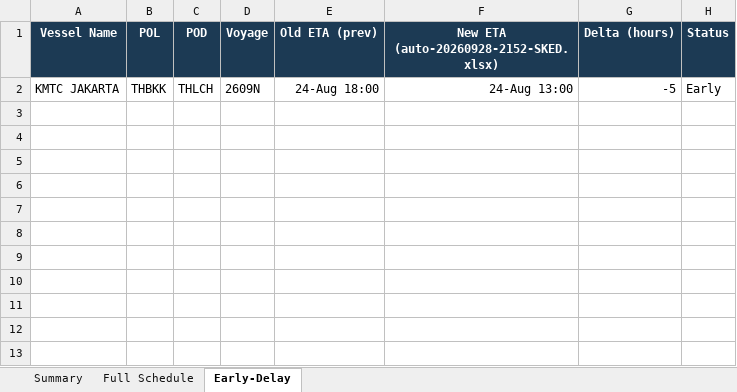
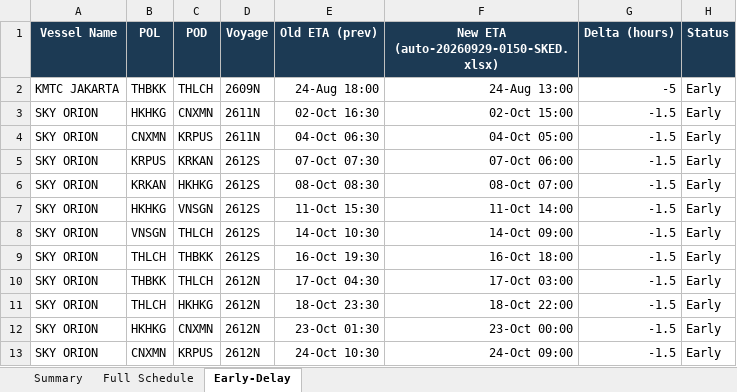
Before and after one commit to sirichai1265/heung-a-sked, an Excel workbook: Vessel Schedule.xlsx, sheet Early-Delay, drawn as a sheet; values as stored, in another font and other column widths than the file's, no borders; the diff names each change by its address in the sheet, - before the commit and + after, or states it on an @@ line.

```diff
--- a/Vessel Schedule.xlsx (sheet Early-Delay)
+++ b/Vessel Schedule.xlsx (sheet Early-Delay)
-F1: New ETA (auto-20260928-2152-SKED.xlsx)
+F1: New ETA (auto-20260929-0150-SKED.xlsx)
+row 3: SKY ORION | HKHKG | CNXMN | 2611N | 02-Oct 16:30 | 02-Oct 15:00 | -1.5 | Early
+row 4: SKY ORION | CNXMN | KRPUS | 2611N | 04-Oct 06:30 | 04-Oct 05:00 | -1.5 | Early
+row 5: SKY ORION | KRPUS | KRKAN | 2612S | 07-Oct 07:30 | 07-Oct 06:00 | -1.5 | Early
+row 6: SKY ORION | KRKAN | HKHKG | 2612S | 08-Oct 08:30 | 08-Oct 07:00 | -1.5 | Early
+row 7: SKY ORION | HKHKG | VNSGN | 2612S | 11-Oct 15:30 | 11-Oct 14:00 | -1.5 | Early
+row 8: SKY ORION | VNSGN | THLCH | 2612S | 14-Oct 10:30 | 14-Oct 09:00 | -1.5 | Early
+row 9: SKY ORION | THLCH | THBKK | 2612S | 16-Oct 19:30 | 16-Oct 18:00 | -1.5 | Early
+row 10: SKY ORION | THBKK | THLCH | 2612N | 17-Oct 04:30 | 17-Oct 03:00 | -1.5 | Early
+row 11: SKY ORION | THLCH | HKHKG | 2612N | 18-Oct 23:30 | 18-Oct 22:00 | -1.5 | Early
+row 12: SKY ORION | HKHKG | CNXMN | 2612N | 23-Oct 01:30 | 23-Oct 00:00 | -1.5 | Early
+row 13: SKY ORION | CNXMN | KRPUS | 2612N | 24-Oct 10:30 | 24-Oct 09:00 | -1.5 | Early
```
Also changed, not shown: sheet Full Schedule, sheet Summary, sked_current.xlsx, 4 other files.
